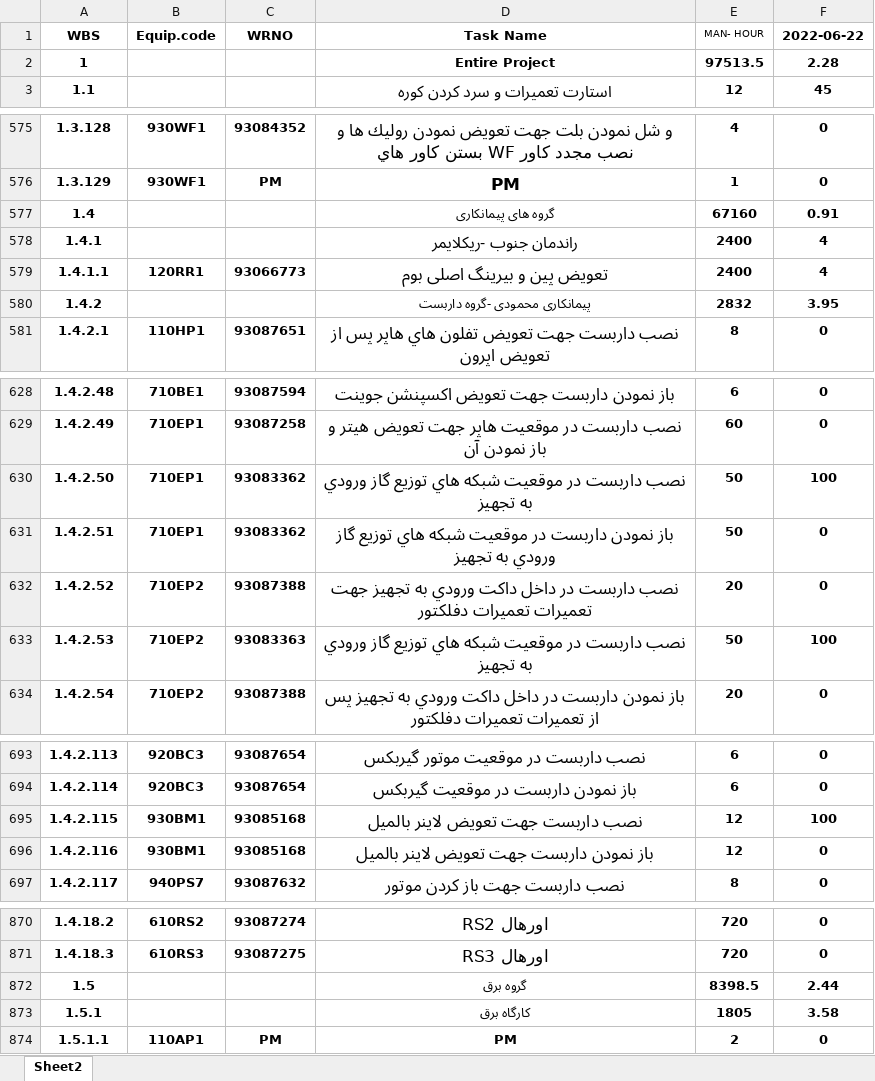
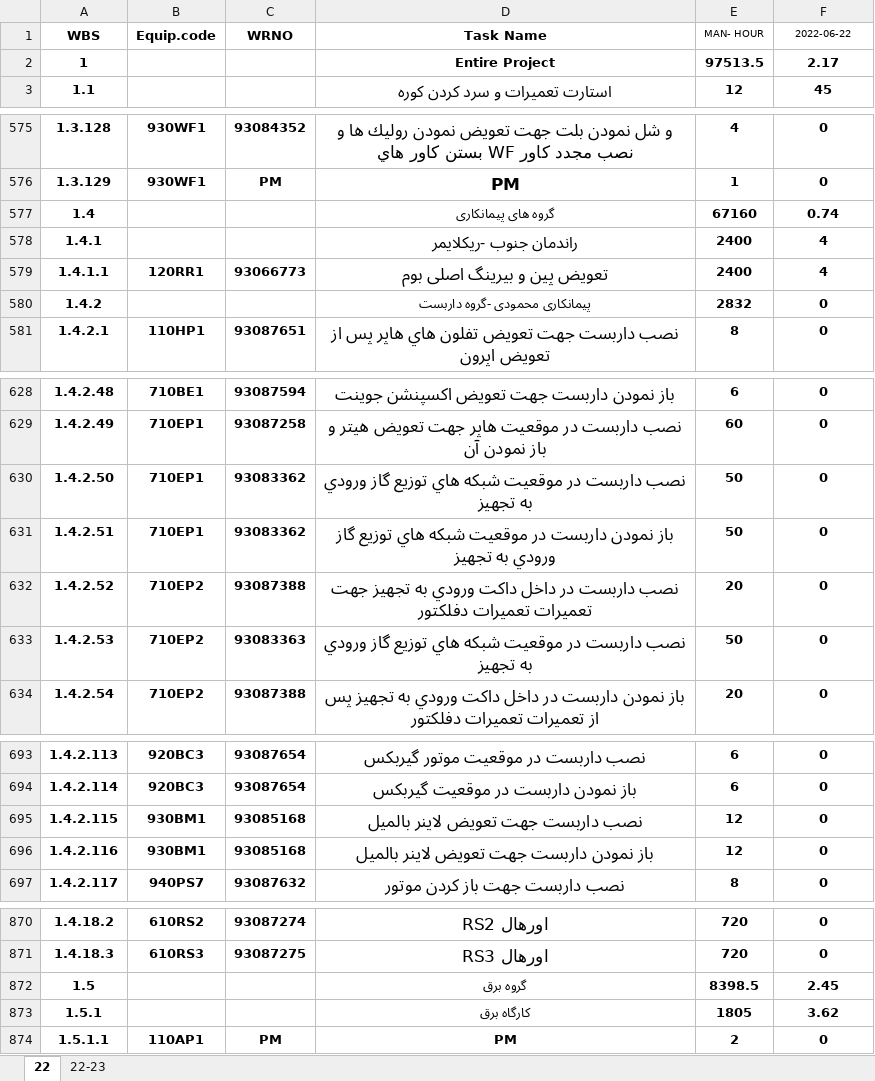
Before and after one commit to heidaralavi/coldshutdown_daily_progress_report, an Excel workbook: programing/daily-progress.xlsx, sheet 22, drawn as a sheet; only a part is shown, gaps mark what is left out; values as stored, in another font and other column widths than the file's, no borders; table styles not drawn; the diff covers the shown part only; the diff names each change by its address in the sheet, - before the commit and + after, or states it on an @@ line.

```diff
--- a/programing/daily-progress.xlsx (sheet 22)
+++ b/programing/daily-progress.xlsx (sheet 22)
-sheet tab: Sheet2
+sheet tab: 22
+sheet tab: 22-23
-F1 bold: on
+F1 bold: off, text size: smaller
-F2 (2022-06-22): 2.28
+F2 (2022-06-22): 2.17
-F577 (2022-06-22): 0.91
+F577 (2022-06-22): 0.74
-F580 (2022-06-22): 3.95
+F580 (2022-06-22): 0
-F630 (2022-06-22): 100
+F630 (2022-06-22): 0
-F633 (2022-06-22): 100
+F633 (2022-06-22): 0
-F695 (2022-06-22): 100
+F695 (2022-06-22): 0
-F872 (2022-06-22): 2.44
+F872 (2022-06-22): 2.45
-F873 (2022-06-22): 3.58
+F873 (2022-06-22): 3.62
```
Also changed, not shown: cell formats elsewhere in this sheet.
